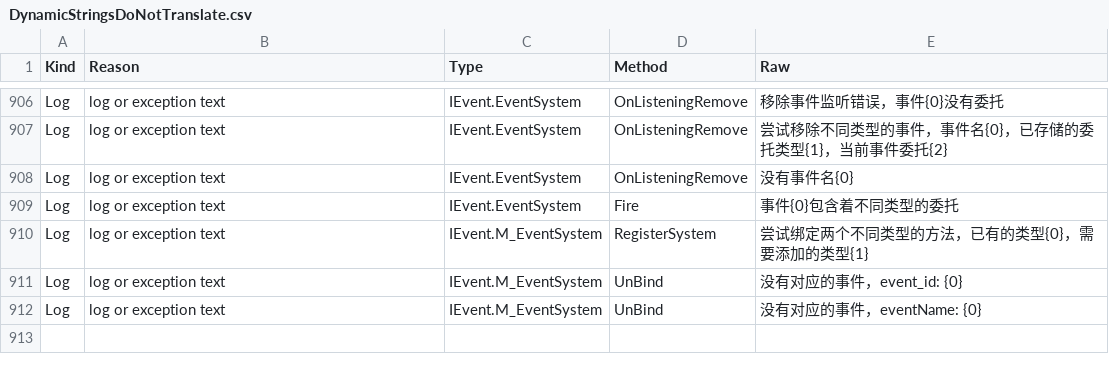
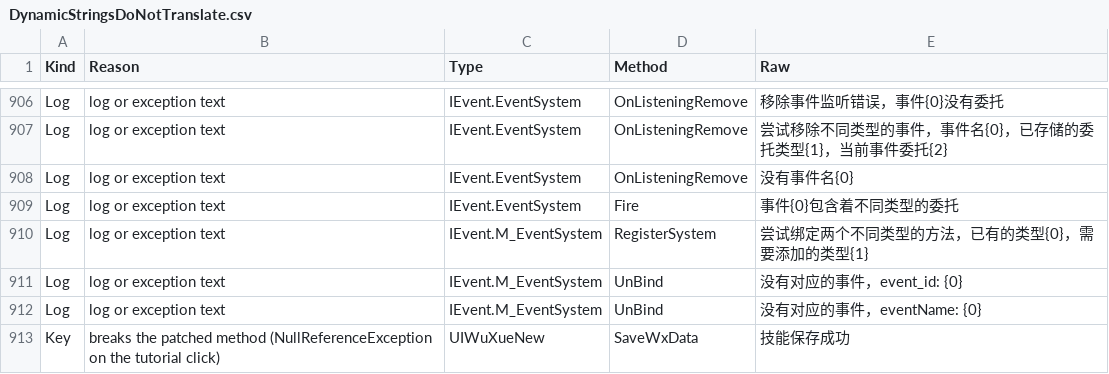
Before and after one commit to joshfreitas1984/PathOfKungfuOverLlm, a CSV file: Files/DynamicStringsDoNotTranslate.csv, drawn as a sheet; only a part is shown, gaps mark what is left out.

Commit message:
Fix the tutorial with some glossayr fixes

```diff
--- a/Files/DynamicStringsDoNotTranslate.csv
+++ b/Files/DynamicStringsDoNotTranslate.csv
@@ -912 +912,2 @@ Log,log or exception text,IEvent.M_EventSystem,UnBind,没有对应的事件，ev
 Log,log or exception text,IEvent.M_EventSystem,UnBind,没有对应的事件，eventName: {0}
+Key,breaks the patched method (NullReferenceException on the tutorial click),UIWuXueNew,SaveWxData,技能保存成功
```
Also changed, not shown: 5 other files.
